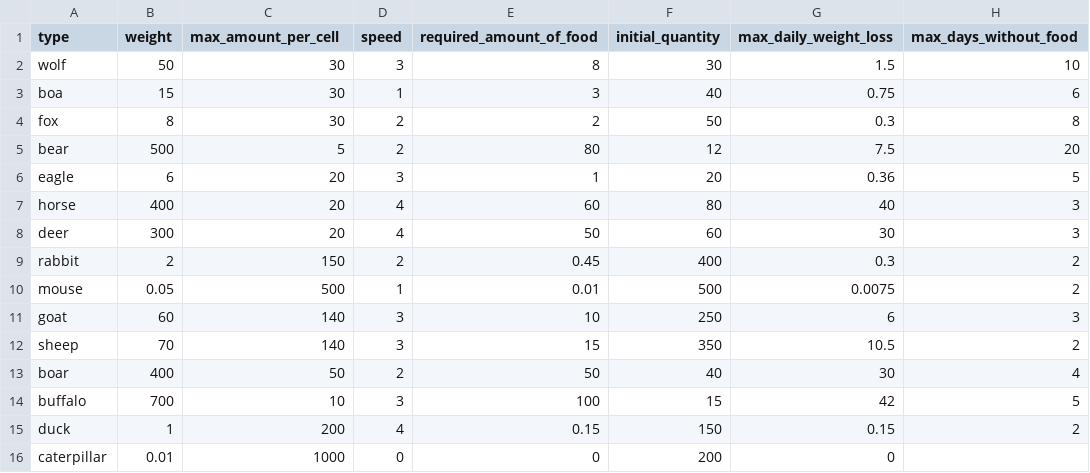
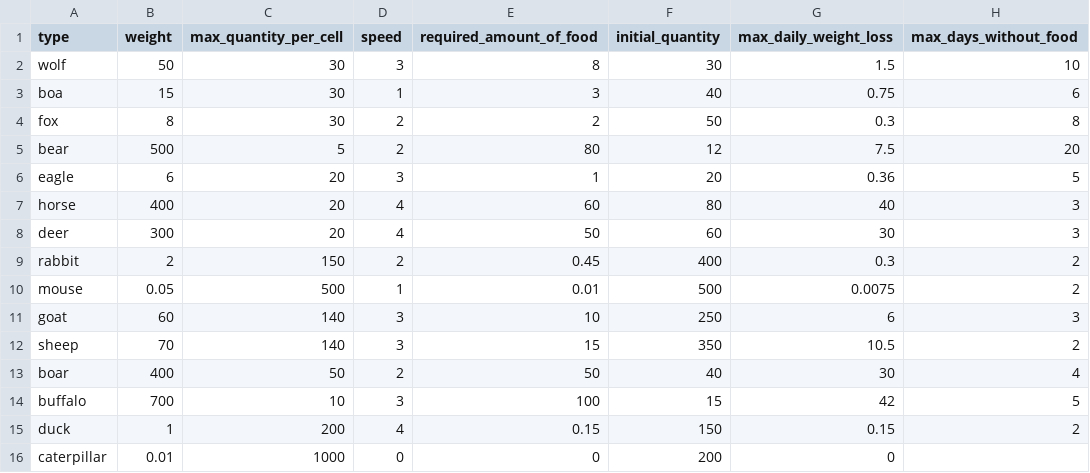
Before and after one commit to PeterSinelnikov/IslandSimulator, a CSV file: src/main/resources/AnimalFieldsConfig.csv, drawn as a sheet.

```diff
--- a/src/main/resources/AnimalFieldsConfig.csv
+++ b/src/main/resources/AnimalFieldsConfig.csv
@@ -1,2 +1,2 @@
-type,weight,max_amount_per_cell,speed,required_amount_of_food,initial_quantity,max_daily_weight_loss,max_days_without_food
+type,weight,max_quantity_per_cell,speed,required_amount_of_food,initial_quantity,max_daily_weight_loss,max_days_without_food
 wolf,50,30,3,8,30,1.5,10
```
Also changed, not shown: 57 other files.
